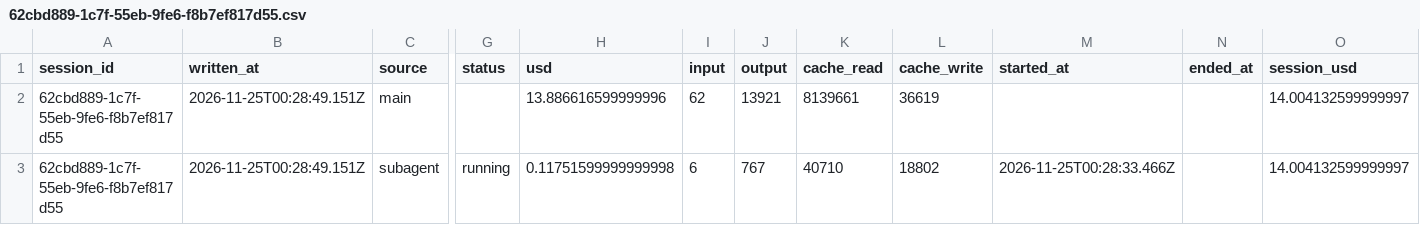
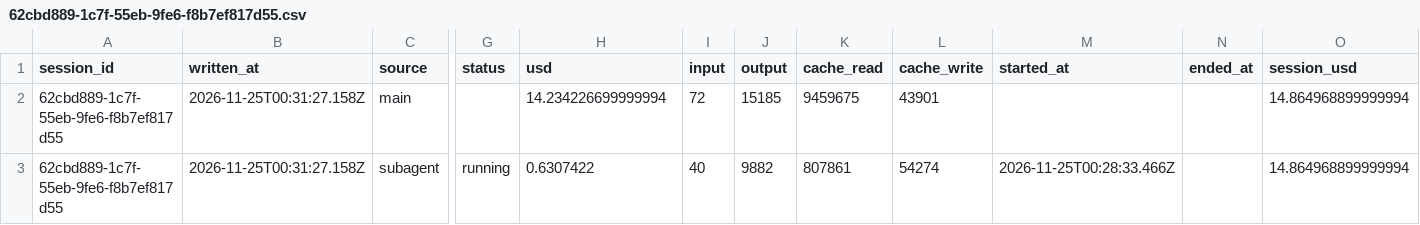
Before and after one commit to rhope-ops/RADE, a CSV file: costs/62cbd889-1c7f-55eb-9fe6-f8b7ef817d55.csv, drawn as a sheet; only a part is shown, gaps mark what is left out; the diff names each change by its address in the sheet, - before the commit and + after, or states it on an @@ line.

```diff
--- a/costs/62cbd889-1c7f-55eb-9fe6-f8b7ef817d55.csv
+++ b/costs/62cbd889-1c7f-55eb-9fe6-f8b7ef817d55.csv
-B2:B3 (written_at): 2026-11-25T00:28:49.151Z
+B2:B3 (written_at): 2026-11-25T00:31:27.158Z
-H2 (usd): 13.886616599999996
+H2 (usd): 14.234226699999994
-I2 (input): 62
+I2 (input): 72
-J2 (output): 13921
+J2 (output): 15185
-K2 (cache_read): 8139661
+K2 (cache_read): 9459675
-L2 (cache_write): 36619
+L2 (cache_write): 43901
-O2:O3 (session_usd): 14.004132599999997
+O2:O3 (session_usd): 14.864968899999994
-H3 (usd): 0.11751599999999998
+H3 (usd): 0.6307422
-I3 (input): 6
+I3 (input): 40
-J3 (output): 767
+J3 (output): 9882
-K3 (cache_read): 40710
+K3 (cache_read): 807861
-L3 (cache_write): 18802
+L3 (cache_write): 54274
```
Also changed, not shown: limits/62cbd889-1c7f-55eb-9fe6-f8b7ef817d55.csv, sessions/62cbd889-1c7f-55eb-9fe6-f8b7ef817d55.csv.
